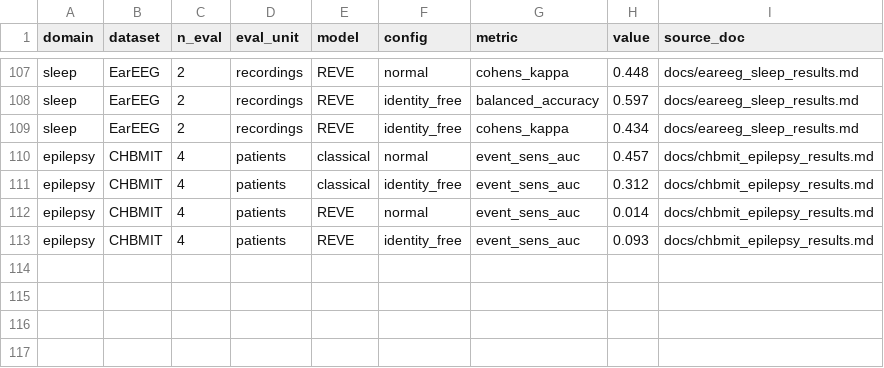
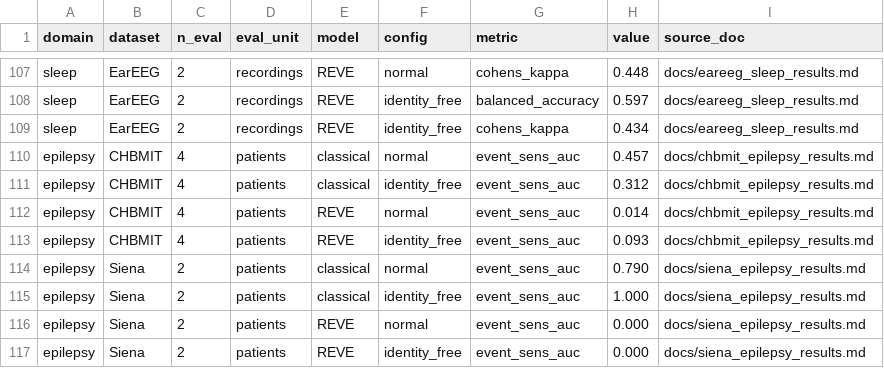
Before and after one commit to m9h/emeg-fm, a CSV file: results/atlas_paper/atlas_full_results.csv, drawn as a sheet; only a part is shown, gaps mark what is left out.

Commit message:
atlas: Siena full sweep results -- 5th epilepsy dataset, 130 total
Siena is the one epilepsy set where classical does NOT replicate the
identity-trap pattern (Delta AUC -0.210, identity-free scores HIGHER) --
disclosed as a likely small-N artifact (only 2 eval patients), not smoothed
into the classical-Delta-positive narrative that holds on the other 4
epilepsy sets. REVE again collapses to floor (AUC 0.000 both configs),
matching Helsinki/CHB-MIT's inconclusive-at-floor pattern -- now 3 of 5
epilepsy sets. Bumps dataset count 129->130; epilepsy gap now 5/7 NeuroAtlas
sets covered. ISRUC loader also landed this session, full sweep running,
results to follow.

```diff
--- a/results/atlas_paper/atlas_full_results.csv
+++ b/results/atlas_paper/atlas_full_results.csv
@@ -113 +113,5 @@ epilepsy,CHBMIT,4,patients,REVE,normal,event_sens_auc,0.014,docs/chbmit_epilepsy
 epilepsy,CHBMIT,4,patients,REVE,identity_free,event_sens_auc,0.093,docs/chbmit_epilepsy_results.md
+epilepsy,Siena,2,patients,classical,normal,event_sens_auc,0.790,docs/siena_epilepsy_results.md
+epilepsy,Siena,2,patients,classical,identity_free,event_sens_auc,1.000,docs/siena_epilepsy_results.md
+epilepsy,Siena,2,patients,REVE,normal,event_sens_auc,0.000,docs/siena_epilepsy_results.md
+epilepsy,Siena,2,patients,REVE,identity_free,event_sens_auc,0.000,docs/siena_epilepsy_results.md
```
Also changed, not shown: 3 other files.
